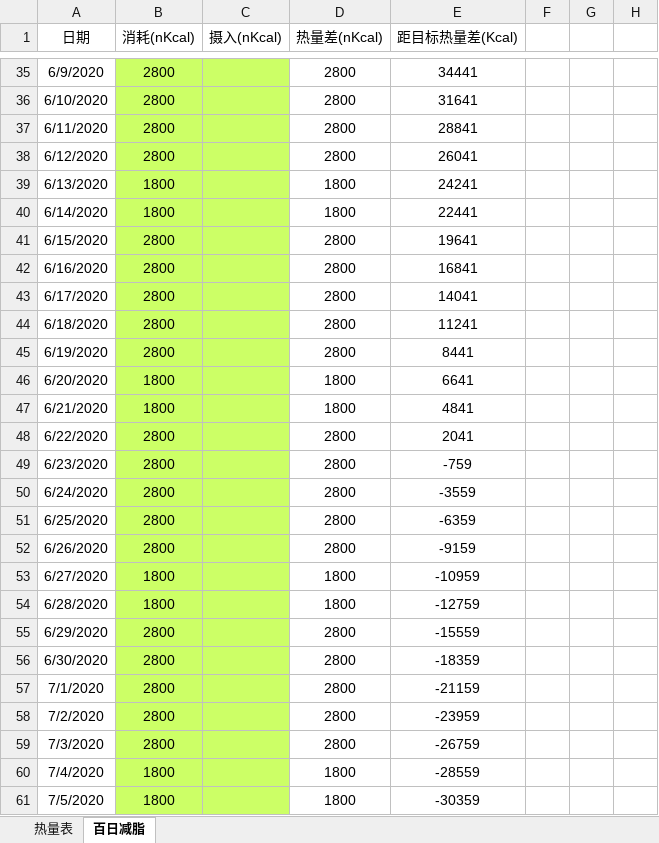
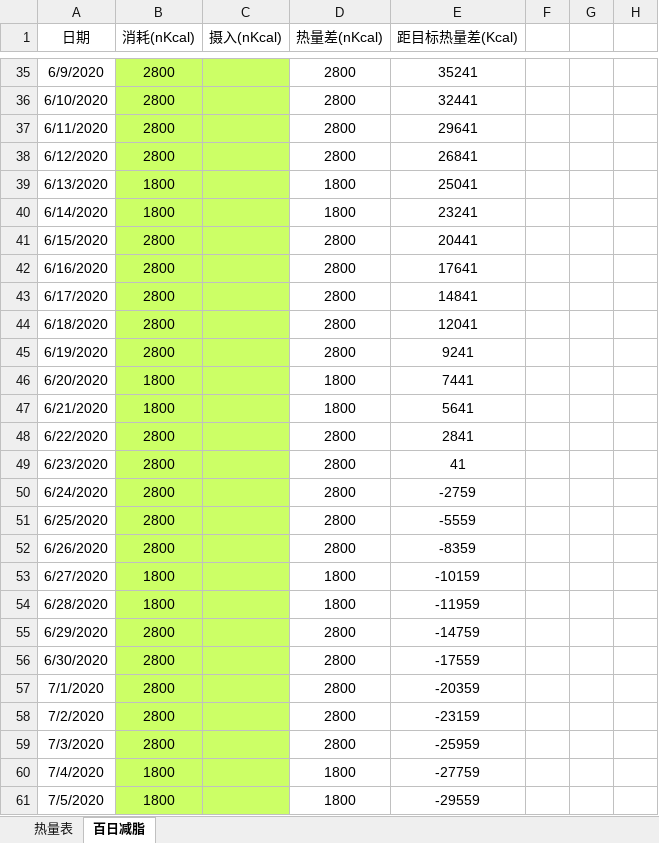
Before and after one commit to bingyiwuhen623/fitness, an Excel workbook: 食物.xlsx, sheet 百日减脂, drawn as a sheet; only a part is shown, gaps mark what is left out; values as stored, in another font and other column widths than the file's, no borders; the diff covers the shown part only; the diff names each change by its address in the sheet, - before the commit and + after, or states it on an @@ line.

```diff
--- a/食物.xlsx (sheet 百日减脂)
+++ b/食物.xlsx (sheet 百日减脂)
-E35 (距目标热量差(Kcal)): 34441
+E35 (距目标热量差(Kcal)): 35241
-E36 (距目标热量差(Kcal)): 31641
+E36 (距目标热量差(Kcal)): 32441
-E37 (距目标热量差(Kcal)): 28841
+E37 (距目标热量差(Kcal)): 29641
-E38 (距目标热量差(Kcal)): 26041
+E38 (距目标热量差(Kcal)): 26841
-E39 (距目标热量差(Kcal)): 24241
+E39 (距目标热量差(Kcal)): 25041
-E40 (距目标热量差(Kcal)): 22441
+E40 (距目标热量差(Kcal)): 23241
-E41 (距目标热量差(Kcal)): 19641
+E41 (距目标热量差(Kcal)): 20441
-E42 (距目标热量差(Kcal)): 16841
+E42 (距目标热量差(Kcal)): 17641
-E43 (距目标热量差(Kcal)): 14041
+E43 (距目标热量差(Kcal)): 14841
-E44 (距目标热量差(Kcal)): 11241
+E44 (距目标热量差(Kcal)): 12041
-E45 (距目标热量差(Kcal)): 8441
+E45 (距目标热量差(Kcal)): 9241
-E46 (距目标热量差(Kcal)): 6641
+E46 (距目标热量差(Kcal)): 7441
-E47 (距目标热量差(Kcal)): 4841
+E47 (距目标热量差(Kcal)): 5641
-E48 (距目标热量差(Kcal)): 2041
+E48 (距目标热量差(Kcal)): 2841
-E49 (距目标热量差(Kcal)): -759
+E49 (距目标热量差(Kcal)): 41
-E50 (距目标热量差(Kcal)): -3559
+E50 (距目标热量差(Kcal)): -2759
-E51 (距目标热量差(Kcal)): -6359
+E51 (距目标热量差(Kcal)): -5559
-E52 (距目标热量差(Kcal)): -9159
+E52 (距目标热量差(Kcal)): -8359
-E53 (距目标热量差(Kcal)): -10959
+E53 (距目标热量差(Kcal)): -10159
-E54 (距目标热量差(Kcal)): -12759
+E54 (距目标热量差(Kcal)): -11959
-E55 (距目标热量差(Kcal)): -15559
+E55 (距目标热量差(Kcal)): -14759
-E56 (距目标热量差(Kcal)): -18359
+E56 (距目标热量差(Kcal)): -17559
-E57 (距目标热量差(Kcal)): -21159
+E57 (距目标热量差(Kcal)): -20359
-E58 (距目标热量差(Kcal)): -23959
+E58 (距目标热量差(Kcal)): -23159
-E59 (距目标热量差(Kcal)): -26759
+E59 (距目标热量差(Kcal)): -25959
-E60 (距目标热量差(Kcal)): -28559
+E60 (距目标热量差(Kcal)): -27759
-E61 (距目标热量差(Kcal)): -30359
+E61 (距目标热量差(Kcal)): -29559
```
Also changed, not shown: 69 edited cells elsewhere in this sheet.
